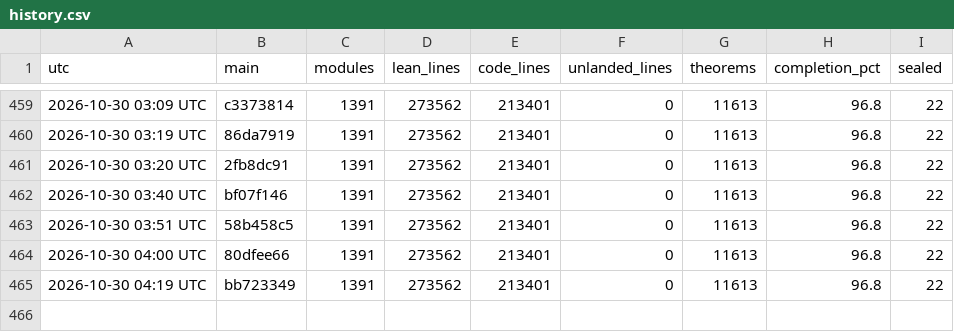
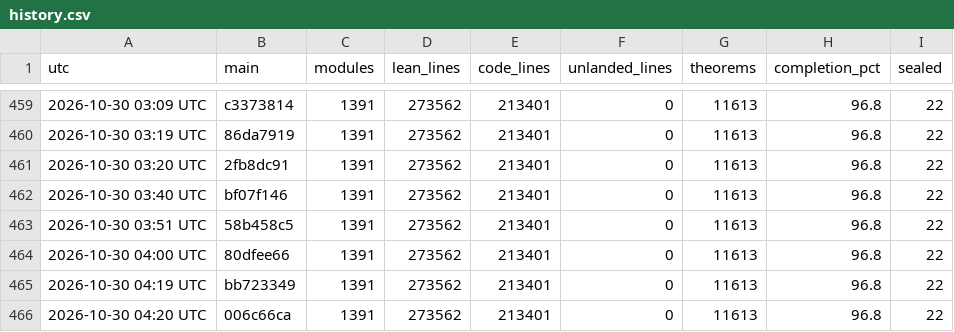
Before and after one commit to scottnarmstrong/KAM-dev, a CSV file: docs/campaign/history.csv, drawn as a sheet; only a part is shown, gaps mark what is left out; the diff names each change by its address in the sheet, - before the commit and + after, or states it on an @@ line.

```diff
--- a/docs/campaign/history.csv
+++ b/docs/campaign/history.csv
+row 466: 2026-10-30 04:20 UTC | 006c66ca | 1391 | 273562 | 213401 | 0 | 11613 | 96.8 | 22
```
Also changed, not shown: 1 other file.
